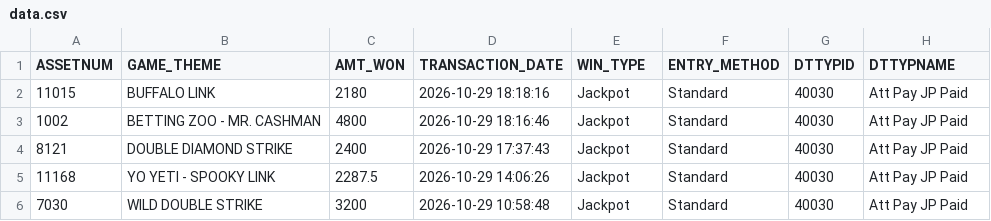
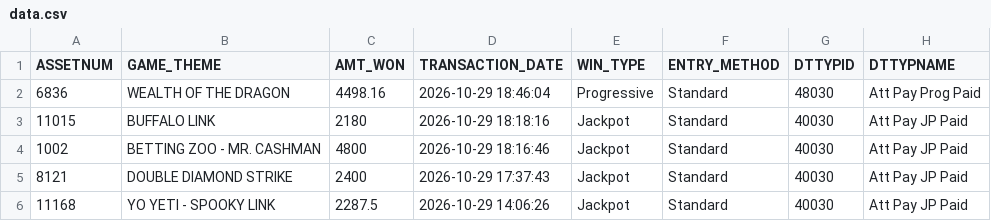
Before and after one commit to Winnercircle1/jackpot-boards, a CSV file: silver-slipper/data.csv, drawn as a sheet; only a part is shown; the shorter side is filled out with more unchanged rows; the diff names each change by its address in the sheet, - before the commit and + after, or states it on an @@ line.

Commit message:
Update silver-slipper/data.csv 2026-10-30T00:58:23.493Z

```diff
--- a/silver-slipper/data.csv
+++ b/silver-slipper/data.csv
+row 2: 6836 | WEALTH OF THE DRAGON | 4498.16 | 2026-10-29 18:46:04 | Progressive | Standard | 48030 | Att Pay Prog Paid
```
